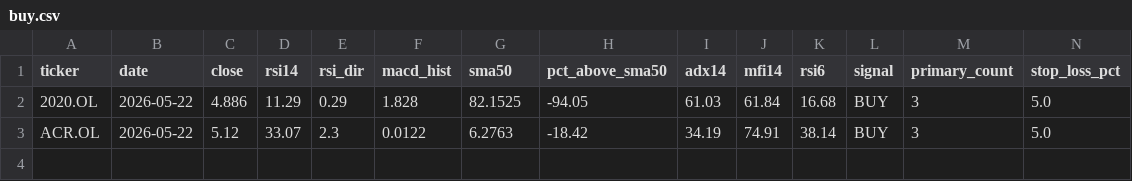
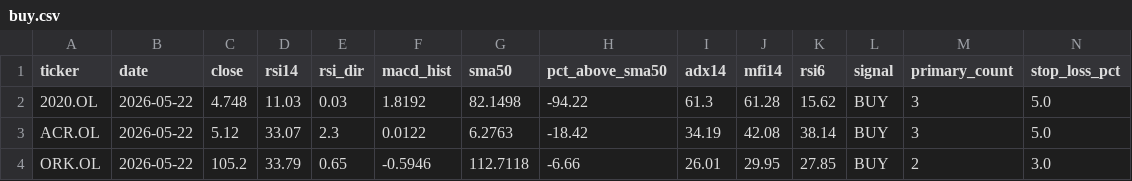
Before and after one commit to keresell-coder/oslo-screener, a CSV file: buy.csv, drawn as a sheet; only a part is shown; rows hold the shown columns only; the diff names each change by its address in the sheet, - before the commit and + after, or states it on an @@ line.

```diff
--- a/buy.csv
+++ b/buy.csv
-C2 (close): 4.886
+C2 (close): 4.748
-D2 (rsi14): 11.29
+D2 (rsi14): 11.03
-E2 (rsi_dir): 0.29
+E2 (rsi_dir): 0.03
-F2 (macd_hist): 1.828
+F2 (macd_hist): 1.8192
-G2 (sma50): 82.1525
+G2 (sma50): 82.1498
-H2 (pct_above_sma50): -94.05
+H2 (pct_above_sma50): -94.22
-I2 (adx14): 61.03
+I2 (adx14): 61.3
-J2 (mfi14): 61.84
+J2 (mfi14): 61.28
-K2 (rsi6): 16.68
+K2 (rsi6): 15.62
-J3 (mfi14): 74.91
+J3 (mfi14): 42.08
+row 4: ORK.OL | 2026-05-22 | 105.2 | 33.79 | 0.65 | -0.5946 | 112.7118 | -6.66 | 26.01 | 29.95 | 27.85 | BUY | 2 | 3.0
```
Also changed, not shown: latest.csv, sell.csv, 5 other files.
